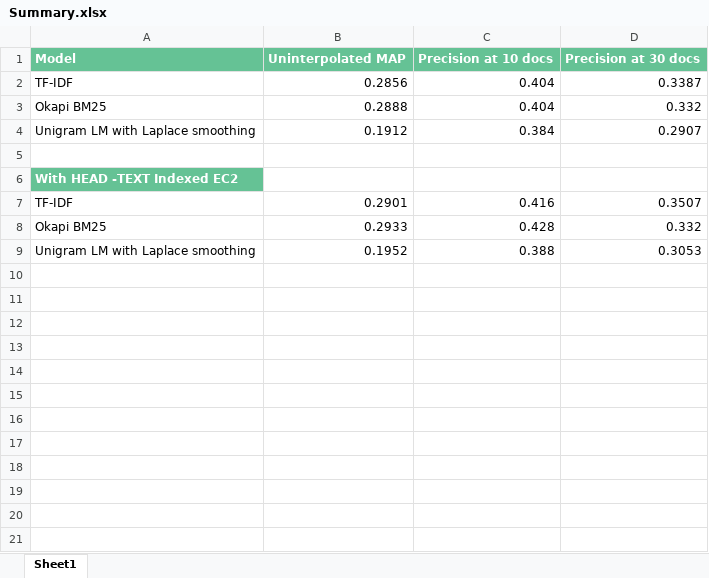
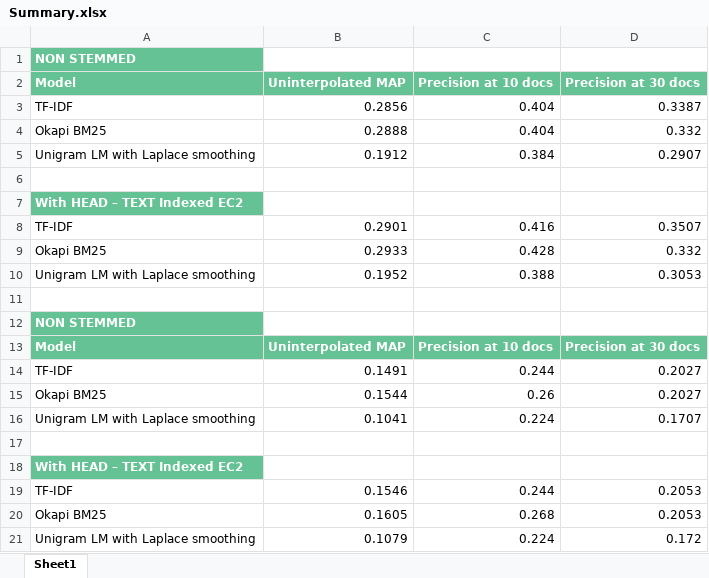
Before and after one commit to sumeetgajjar/CS6200-S20, an Excel workbook: HW_2/Summary.xlsx, sheet Sheet1, drawn as a sheet; values as stored, in another font and other column widths than the file's, no borders; addresses are those after the commit; the diff names each change by its address in the sheet, - before the commit and + after, or states it on an @@ line.

```diff
--- a/HW_2/Summary.xlsx (sheet Sheet1)
+++ b/HW_2/Summary.xlsx (sheet Sheet1)
+row 1: NON STEMMED
-A7 (Model): With HEAD -TEXT Indexed EC2
+A7 (Model): With HEAD – TEXT Indexed EC2
+row 11: (empty)
+row 12: NON STEMMED
+row 13: Model | Uninterpolated MAP | Precision at 10 docs | Precision at 30 docs
+row 14: TF-IDF | 0.1491 | 0.244 | 0.2027
+row 15: Okapi BM25 | 0.1544 | 0.26 | 0.2027
+row 16: Unigram LM with Laplace smoothing | 0.1041 | 0.224 | 0.1707
+row 17: (empty)
+row 18: With HEAD – TEXT Indexed EC2
+row 19: TF-IDF | 0.1546 | 0.244 | 0.2053
+row 20: Okapi BM25 | 0.1605 | 0.268 | 0.2053
+row 21: Unigram LM with Laplace smoothing | 0.1079 | 0.224 | 0.172
```
Also changed, not shown: 13 other files.
